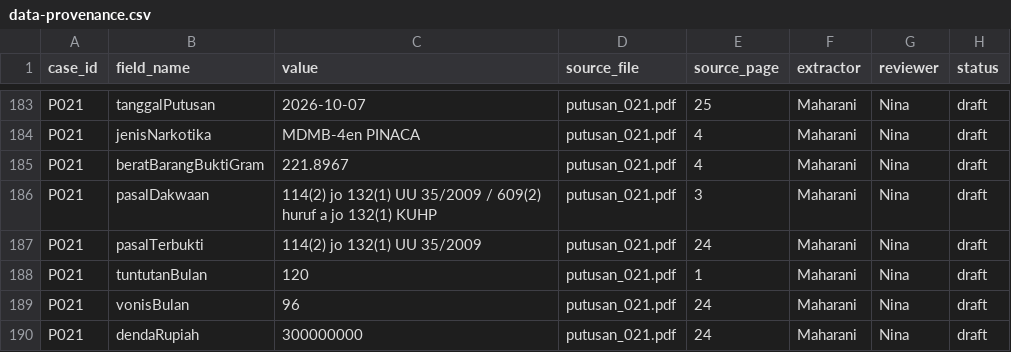
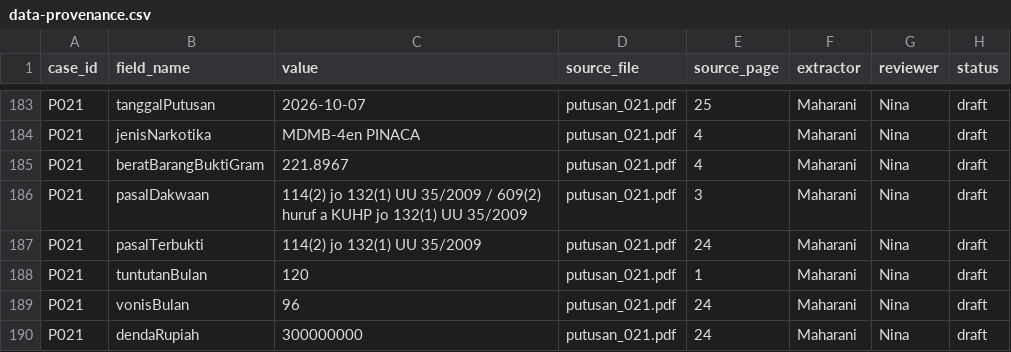
Before and after one commit to mhraniadellia/uts-struktur-data-narkotika-kelompok-3, a CSV file: docs/data-provenance.csv, drawn as a sheet; only a part is shown, gaps mark what is left out.

```diff
--- a/docs/data-provenance.csv
+++ b/docs/data-provenance.csv
@@ -185,3 +185,3 @@ P021,jenisNarkotika,MDMB-4en PINACA,putusan_021.pdf,4,Maharani,Nina,draft
 P021,beratBarangBuktiGram,221.8967,putusan_021.pdf,4,Maharani,Nina,draft
-P021,pasalDakwaan,114(2) jo 132(1) UU 35/2009 / 609(2) huruf a jo 132(1) KUHP,putusan_021.pdf,3,Maharani,Nina,draft
+P021,pasalDakwaan,114(2) jo 132(1) UU 35/2009 / 609(2) huruf a KUHP jo 132(1) UU 35/2009,putusan_021.pdf,3,Maharani,Nina,draft
 P021,pasalTerbukti,114(2) jo 132(1) UU 35/2009,putusan_021.pdf,24,Maharani,Nina,draft
```
Also changed, not shown: data/putusan-50.csv.
